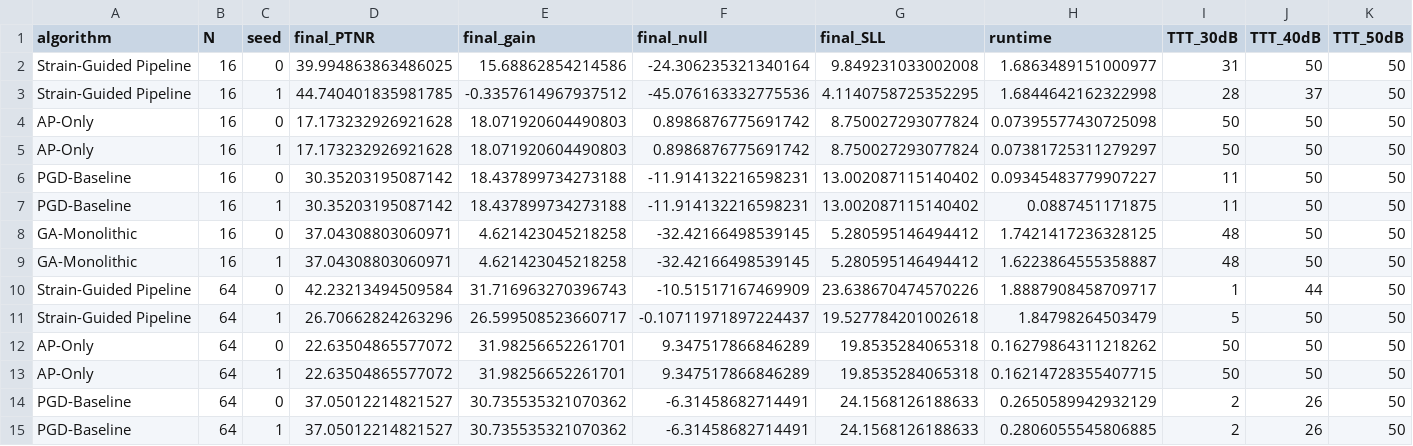
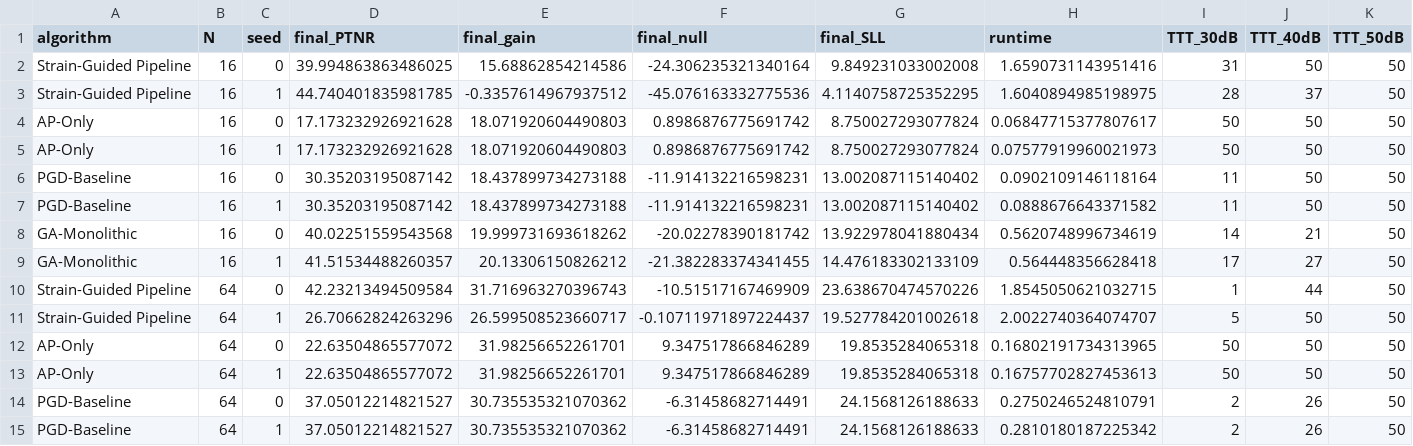
Before and after one commit to AlvPulse/GAAP, a CSV file: experiments/comprehensive_comparisons/data/scaling_trials.csv, drawn as a sheet; only a part is shown; the diff covers the shown part only.

```diff
--- a/experiments/comprehensive_comparisons/data/scaling_trials.csv
+++ b/experiments/comprehensive_comparisons/data/scaling_trials.csv
@@ -1,15 +1,15 @@
 algorithm,N,seed,final_PTNR,final_gain,final_null,final_SLL,runtime,TTT_30dB,TTT_40dB,TTT_50dB
-Strain-Guided Pipeline,16,0,39.994863863486025,15.68862854214586,-24.306235321340164,9.849231033002008,1.6863489151000977,31,50,50
-Strain-Guided Pipeline,16,1,44.740401835981785,-0.3357614967937512,-45.076163332775536,4.1140758725352295,1.6844642162322998,28,37,50
-AP-Only,16,0,17.173232926921628,18.071920604490803,0.8986876775691742,8.750027293077824,0.07395577430725098,50,50,50
-AP-Only,16,1,17.173232926921628,18.071920604490803,0.8986876775691742,8.750027293077824,0.07381725311279297,50,50,50
-PGD-Baseline,16,0,30.35203195087142,18.437899734273188,-11.914132216598231,13.002087115140402,0.09345483779907227,11,50,50
-PGD-Baseline,16,1,30.35203195087142,18.437899734273188,-11.914132216598231,13.002087115140402,0.0887451171875,11,50,50
-GA-Monolithic,16,0,37.04308803060971,4.621423045218258,-32.42166498539145,5.280595146494412,1.7421417236328125,48,50,50
-GA-Monolithic,16,1,37.04308803060971,4.621423045218258,-32.42166498539145,5.280595146494412,1.6223864555358887,48,50,50
-Strain-Guided Pipeline,64,0,42.23213494509584,31.716963270396743,-10.51517167469909,23.638670474570226,1.8887908458709717,1,44,50
-Strain-Guided Pipeline,64,1,26.70662824263296,26.599508523660717,-0.10711971897224437,19.527784201002618,1.84798264503479,5,50,50
-AP-Only,64,0,22.63504865577072,31.98256652261701,9.347517866846289,19.8535284065318,0.16279864311218262,50,50,50
-AP-Only,64,1,22.63504865577072,31.98256652261701,9.347517866846289,19.8535284065318,0.16214728355407715,50,50,50
-PGD-Baseline,64,0,37.05012214821527,30.735535321070362,-6.31458682714491,24.1568126188633,0.2650589942932129,2,26,50
-PGD-Baseline,64,1,37.05012214821527,30.735535321070362,-6.31458682714491,24.1568126188633,0.2806055545806885,2,26,50
+Strain-Guided Pipeline,16,0,39.994863863486025,15.68862854214586,-24.306235321340164,9.849231033002008,1.6590731143951416,31,50,50
+Strain-Guided Pipeline,16,1,44.740401835981785,-0.3357614967937512,-45.076163332775536,4.1140758725352295,1.6040894985198975,28,37,50
+AP-Only,16,0,17.173232926921628,18.071920604490803,0.8986876775691742,8.750027293077824,0.06847715377807617,50,50,50
+AP-Only,16,1,17.173232926921628,18.071920604490803,0.8986876775691742,8.750027293077824,0.07577919960021973,50,50,50
+PGD-Baseline,16,0,30.35203195087142,18.437899734273188,-11.914132216598231,13.002087115140402,0.0902109146118164,11,50,50
+PGD-Baseline,16,1,30.35203195087142,18.437899734273188,-11.914132216598231,13.002087115140402,0.0888676643371582,11,50,50
+GA-Monolithic,16,0,40.02251559543568,19.999731693618262,-20.02278390181742,13.922978041880434,0.5620748996734619,14,21,50
+GA-Monolithic,16,1,41.51534488260357,20.13306150826212,-21.382283374341455,14.476183302133109,0.564448356628418,17,27,50
+Strain-Guided Pipeline,64,0,42.23213494509584,31.716963270396743,-10.51517167469909,23.638670474570226,1.8545050621032715,1,44,50
+Strain-Guided Pipeline,64,1,26.70662824263296,26.599508523660717,-0.10711971897224437,19.527784201002618,2.0022740364074707,5,50,50
+AP-Only,64,0,22.63504865577072,31.98256652261701,9.347517866846289,19.8535284065318,0.16802191734313965,50,50,50
+AP-Only,64,1,22.63504865577072,31.98256652261701,9.347517866846289,19.8535284065318,0.16757702827453613,50,50,50
+PGD-Baseline,64,0,37.05012214821527,30.735535321070362,-6.31458682714491,24.1568126188633,0.2750246524810791,2,26,50
+PGD-Baseline,64,1,37.05012214821527,30.735535321070362,-6.31458682714491,24.1568126188633,0.2810180187225342,2,26,50
```
Also changed, not shown: 31 edited cells elsewhere in this file, experiments/comprehensive_comparisons/data/scaling_iterations.csv, 8 other files.
